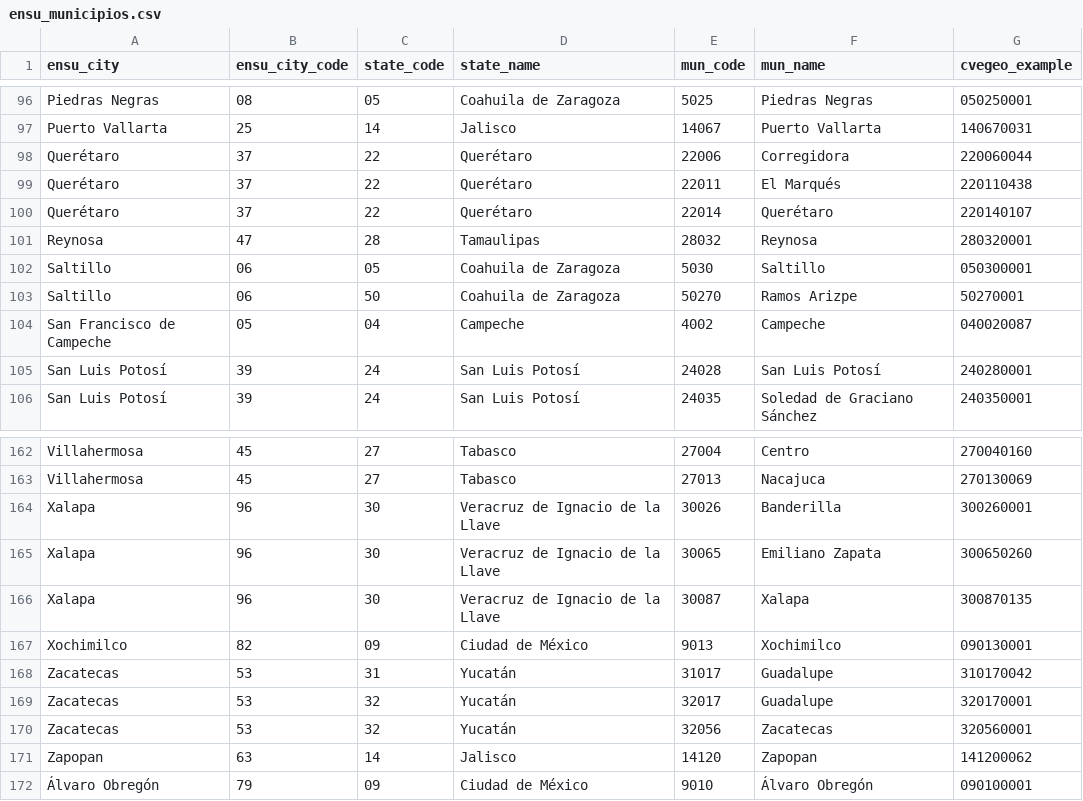
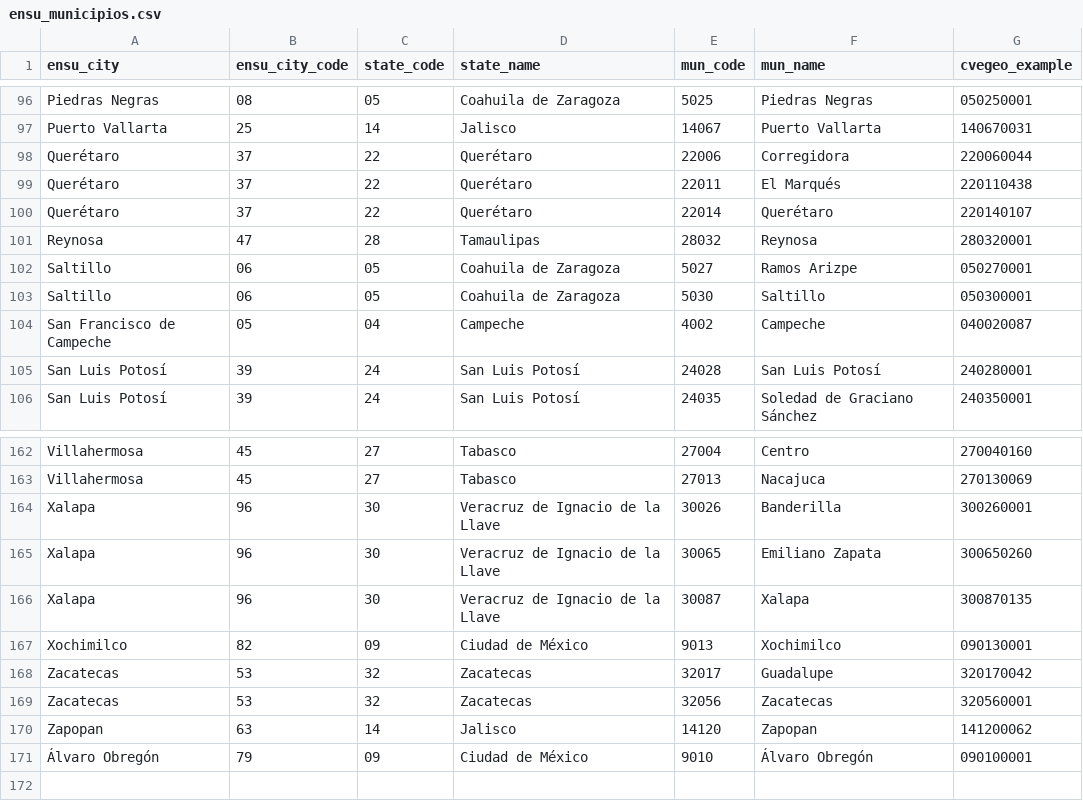
Before and after one commit to Eflores1122/mx-open-air-quality, a CSV file: data/livability/samples/ensu_municipios.csv, drawn as a sheet; only a part is shown, gaps mark what is left out.

```diff
--- a/data/livability/samples/ensu_municipios.csv
+++ b/data/livability/samples/ensu_municipios.csv
@@ -101,4 +101,4 @@ Querétaro,37,22,Querétaro,22014,Querétaro,220140107
 Reynosa,47,28,Tamaulipas,28032,Reynosa,280320001
+Saltillo,06,05,Coahuila de Zaragoza,5027,Ramos Arizpe,050270001
 Saltillo,06,05,Coahuila de Zaragoza,5030,Saltillo,050300001
-Saltillo,06,50,Coahuila de Zaragoza,50270,Ramos Arizpe,50270001
 San Francisco de Campeche,05,04,Campeche,4002,Campeche,040020087
@@ -167,5 +167,4 @@ Xalapa,96,30,Veracruz de Ignacio de la Llave,30087,Xalapa,300870135
 Xochimilco,82,09,Ciudad de México,9013,Xochimilco,090130001
-Zacatecas,53,31,Yucatán,31017,Guadalupe,310170042
-Zacatecas,53,32,Yucatán,32017,Guadalupe,320170001
-Zacatecas,53,32,Yucatán,32056,Zacatecas,320560001
+Zacatecas,53,32,Zacatecas,32017,Guadalupe,320170042
+Zacatecas,53,32,Zacatecas,32056,Zacatecas,320560001
 Zapopan,63,14,Jalisco,14120,Zapopan,141200062
```
Also changed, not shown: data/livability/metrics/place_mart.csv, data/livability/metrics/place_municipalities.csv, 26 other files.
